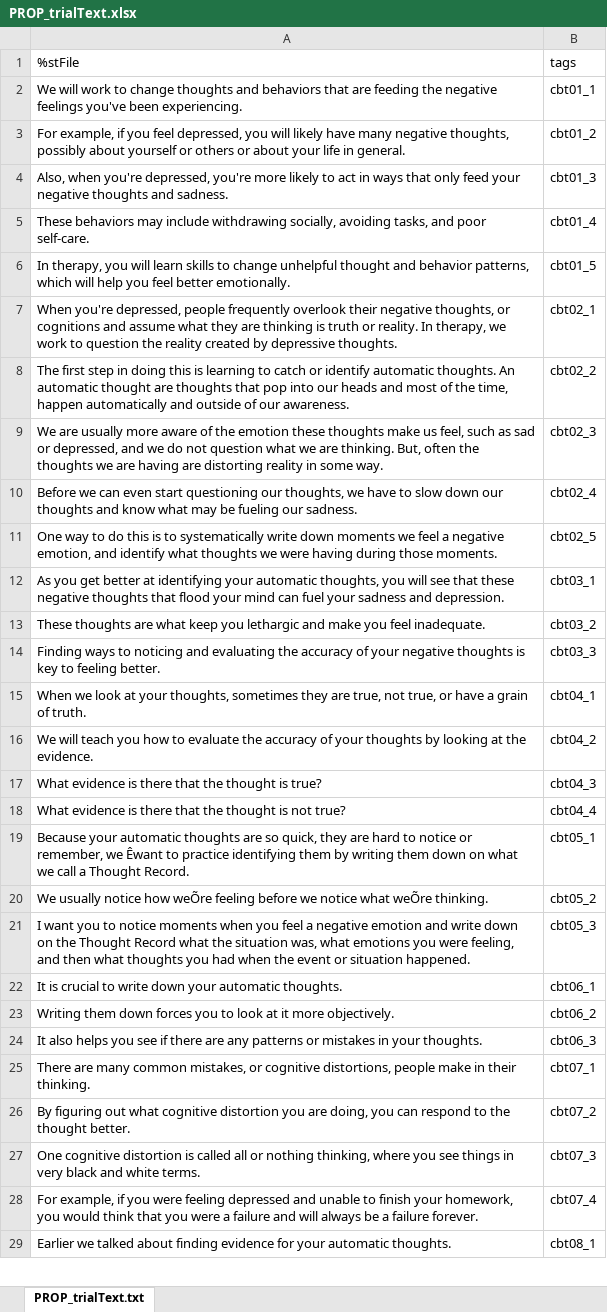
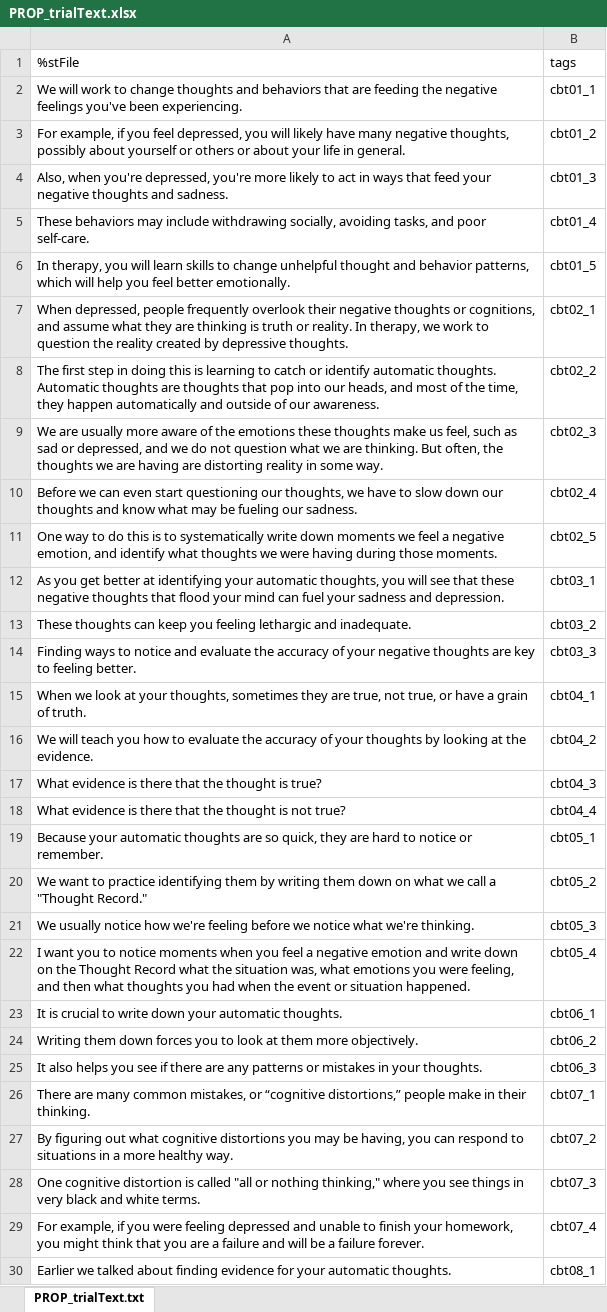
Before and after one commit to UOSAN/PROP, an Excel workbook: input/PROP_trialText.xlsx, sheet PROP_trialText.txt, drawn as a sheet; only a part is shown; values as stored, in another font and other column widths than the file's, no borders; addresses are those after the commit; the diff covers the shown part only; the diff names each change by its address in the sheet, - before the commit and + after, or states it on an @@ line.

```diff
--- a/input/PROP_trialText.xlsx (sheet PROP_trialText.txt)
+++ b/input/PROP_trialText.xlsx (sheet PROP_trialText.txt)
-A4 (%stFile): …ways that only feed your…
+A4 (%stFile): …ways that feed your…
-A7 (%stFile): When you're depressed, people frequently overlook their negative thoughts, or cognitions and assume…
+A7 (%stFile): When depressed, people frequently overlook their negative thoughts or cognitions, and assume…
-A8 (%stFile): …automatic thoughts. An automatic thought are thoughts that pop into our heads and most of the time, happen automatically…
+A8 (%stFile): …automatic thoughts. Automatic thoughts are thoughts that pop into our heads, and most of the time, they happen automatically…
-A9 (%stFile): …of the emotion these thoughts make us feel, such as sad or depressed, and we do not question what we are thinking. But, often the thoughts…
+A9 (%stFile): …of the emotions these thoughts make us feel, such as sad or depressed, and we do not question what we are thinking. But often, the thoughts…
-A13 (%stFile): These thoughts are what keep you lethargic and make you feel inadequate.
+A13 (%stFile): These thoughts can keep you feeling lethargic and inadequate.
-A14 (%stFile): …ways to noticing and evaluating the accuracy of your negative thoughts is key to…
+A14 (%stFile): …ways to notice and evaluate the accuracy of your negative thoughts are key to…
-A19 (%stFile): …notice or remember, we Êwant to practice identifying them by writing them down on what we call a Thought Record.
+A19 (%stFile): …notice or remember.
-A20 (%stFile): We usually notice how weÕre feeling before we notice what weÕre thinking.
+A20 (%stFile): We want to practice identifying them by writing them down on what we call a "Thought Record."
+row 21: We usually notice how we're feeling before we notice what we're thinking. | cbt05_3
-B22 (tags): cbt05_3
+B22 (tags): cbt05_4
-A24 (%stFile): …look at it more objectively.
+A24 (%stFile): …look at them more objectively.
-A26 (%stFile): …mistakes, or cognitive distortions, people make…
+A26 (%stFile): …mistakes, or “cognitive distortions,” people make…
-A27 (%stFile): …what cognitive distortion you are doing, you can respond to the thought better.
+A27 (%stFile): …what cognitive distortions you may be having, you can respond to situations in a more healthy way.
-A28 (%stFile): …is called all or nothing thinking, where you…
+A28 (%stFile): …is called "all or nothing thinking," where you…
-A29 (%stFile): …homework, you would think that you were a failure and will always be a…
+A29 (%stFile): …homework, you might think that you are a failure and will be a…
```
Also changed, not shown: 26 edited cells elsewhere in this sheet, 8 other files.
